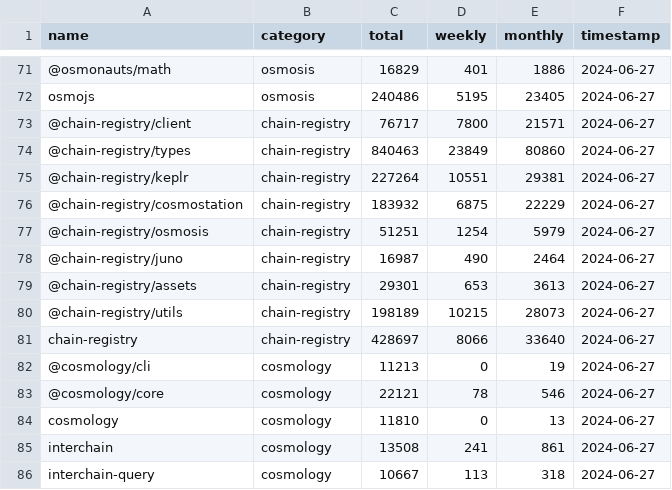
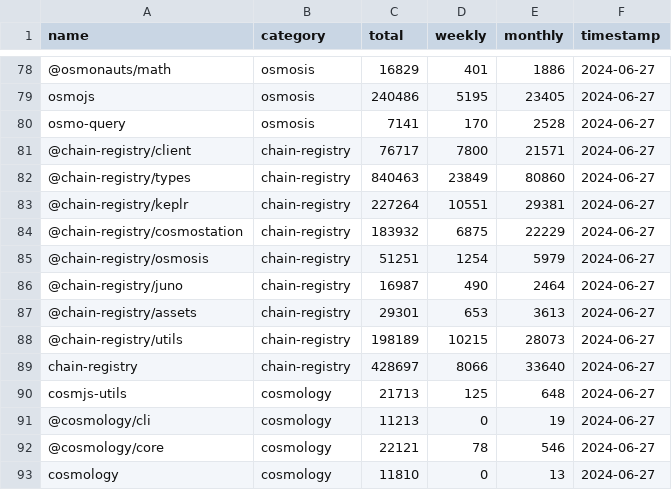
Before and after one commit to cosmology-tech/lib-count, a CSV file: output/historical/downloads_summary_2024-06-27.csv, drawn as a sheet; only a part is shown, gaps mark what is left out; the shorter side is filled out with more unchanged rows; the diff covers the shown part only.

```diff
--- a/output/historical/downloads_summary_2024-06-27.csv
+++ b/output/historical/downloads_summary_2024-06-27.csv
@@ -72,2 +79,3 @@
 "osmojs","osmosis",240486,5195,23405,"2024-06-27"
+"osmo-query","osmosis",7141,170,2528,"2024-06-27"
 "@chain-registry/client","chain-registry",76717,7800,21571,"2024-06-27"
@@ -81,2 +89,3 @@
 "chain-registry","chain-registry",428697,8066,33640,"2024-06-27"
+"cosmjs-utils","cosmology",21713,125,648,"2024-06-27"
 "@cosmology/cli","cosmology",11213,0,19,"2024-06-27"
```
Also changed, not shown: 28 added rows, 4 moved rows and 3 edited cells elsewhere in this file, 36 other files.
